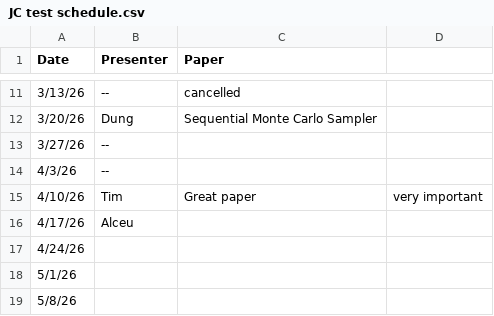
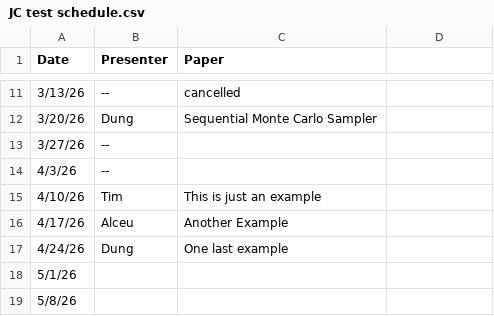
Before and after one commit to TimFlu/upcoming-jc-reminder, a CSV file: data/JC test schedule.csv, drawn as a sheet; only a part is shown, gaps mark what is left out.

Commit message:
Revise JC test schedule with new data and formatting
Updated the JC test schedule with new entries and corrected formatting.

```diff
--- a/data/JC test schedule.csv
+++ b/data/JC test schedule.csv
@@ -14,5 +14,5 @@
 4/3/26,--,
-4/10/26,Tim, Great paper, very important
-4/17/26,Alceu,
-4/24/26,,
+4/10/26,Tim, This is just an example
+4/17/26,Alceu, Another Example
+4/24/26,Dung, One last example
 5/1/26,,
```
